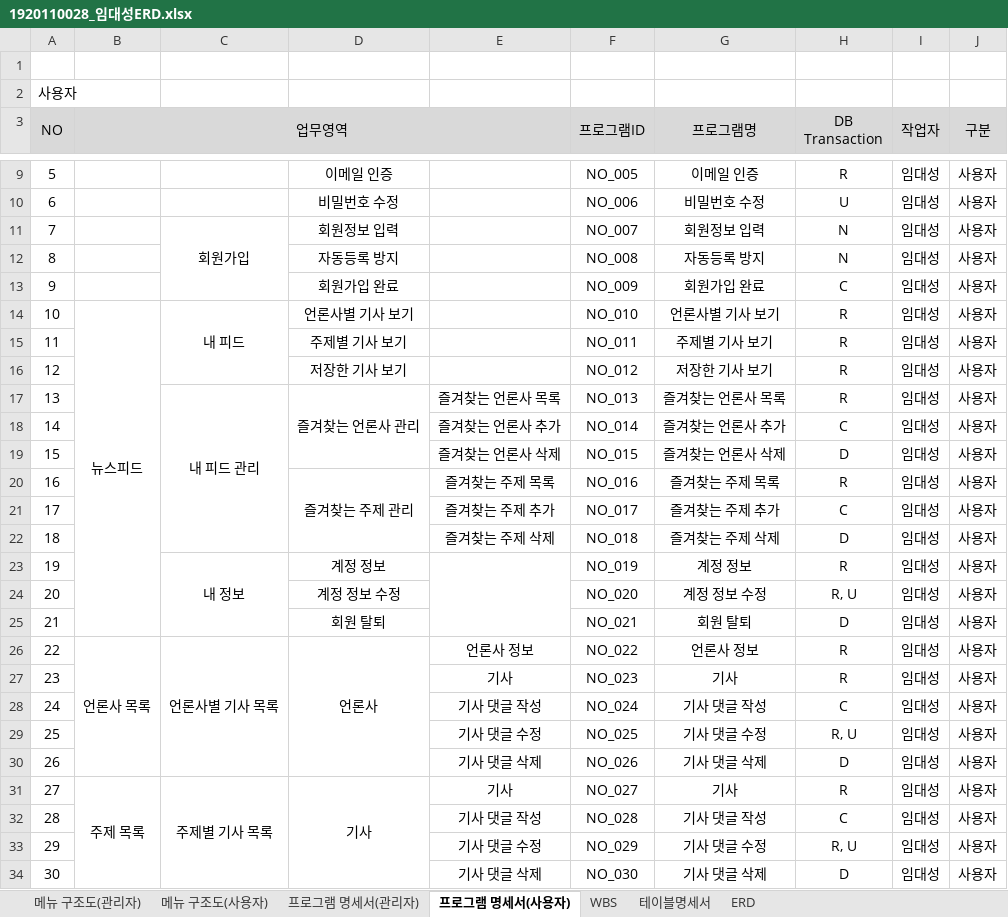
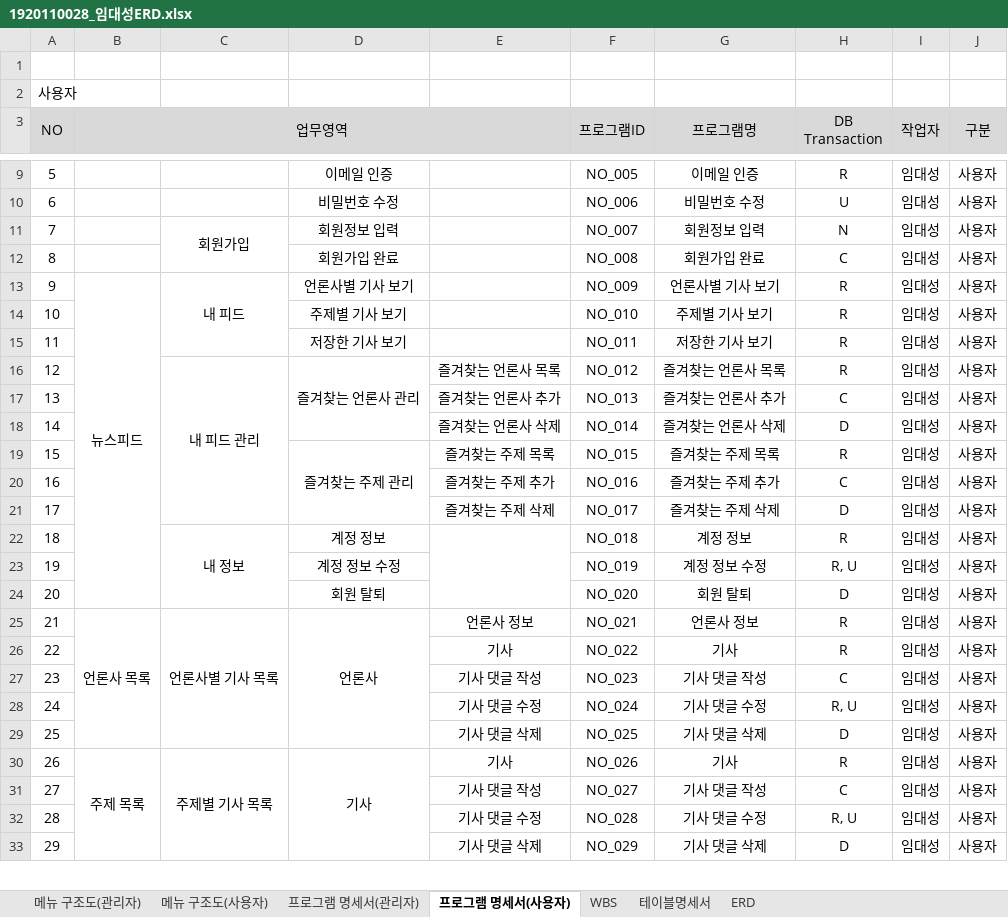
Before and after one commit to doncolmi/news, an Excel workbook: document/1920110028_임대성ERD.xlsx, sheet 프로그램 명세서(사용자), drawn as a sheet; only a part is shown, gaps mark what is left out; values as stored, in another font and other column widths than the file's, no borders; removed rows and columns are numbered as before the commit, all else as after; the diff covers the shown part only; the diff names each change by its address in the sheet, - before the commit and + after, or states it on an @@ line.

```diff
--- a/document/1920110028_임대성ERD.xlsx (sheet 프로그램 명세서(사용자))
+++ b/document/1920110028_임대성ERD.xlsx (sheet 프로그램 명세서(사용자))
-row 12: 8 |  |  | 자동등록 방지 |  | NO_008 | 자동등록 방지 | N | 임대성 | 사용자
@@ column A (NO) renumbered between rows 12 and 34 @@
-F12 (프로그램ID): NO_009
+F12 (프로그램ID): NO_008
-F13 (프로그램ID): NO_010
+F13 (프로그램ID): NO_009
-F14 (프로그램ID): NO_011
+F14 (프로그램ID): NO_010
-F15 (프로그램ID): NO_012
+F15 (프로그램ID): NO_011
-F16 (프로그램ID): NO_013
+F16 (프로그램ID): NO_012
-F17 (프로그램ID): NO_014
+F17 (프로그램ID): NO_013
-F18 (프로그램ID): NO_015
+F18 (프로그램ID): NO_014
-F19 (프로그램ID): NO_016
+F19 (프로그램ID): NO_015
-F20 (프로그램ID): NO_017
+F20 (프로그램ID): NO_016
-F21 (프로그램ID): NO_018
+F21 (프로그램ID): NO_017
-F22 (프로그램ID): NO_019
+F22 (프로그램ID): NO_018
-F23 (프로그램ID): NO_020
+F23 (프로그램ID): NO_019
-F24 (프로그램ID): NO_021
+F24 (프로그램ID): NO_020
-F25 (프로그램ID): NO_022
+F25 (프로그램ID): NO_021
-F26 (프로그램ID): NO_023
+F26 (프로그램ID): NO_022
-F27 (프로그램ID): NO_024
+F27 (프로그램ID): NO_023
-F28 (프로그램ID): NO_025
+F28 (프로그램ID): NO_024
-F29 (프로그램ID): NO_026
+F29 (프로그램ID): NO_025
-F30 (프로그램ID): NO_027
+F30 (프로그램ID): NO_026
-F31 (프로그램ID): NO_028
+F31 (프로그램ID): NO_027
-F32 (프로그램ID): NO_029
+F32 (프로그램ID): NO_028
-F33 (프로그램ID): NO_030
+F33 (프로그램ID): NO_029
```
Also changed, not shown: 3 removed rows, 8 edited cells and merged cells elsewhere in this sheet, sheet 프로그램 명세서(관리자), sheet WBS, sheet 테이블명세서, sheet 메뉴 구조도(관리자), sheet 메뉴 구조도(사용자), formulas that keep their value, charts or pictures, 14 other files.
